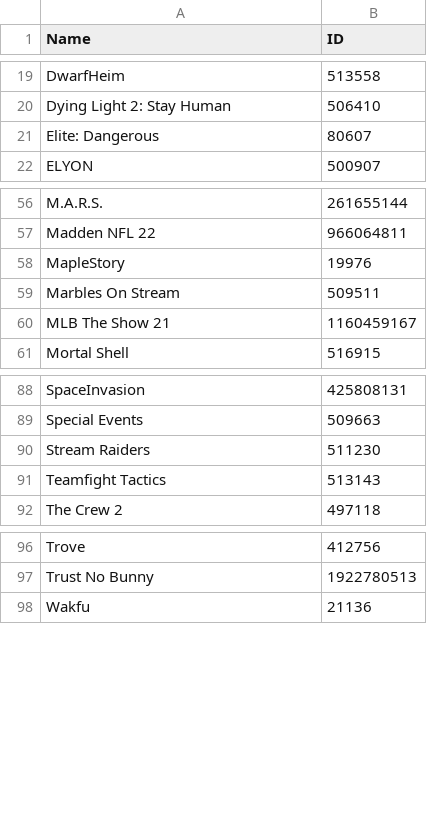
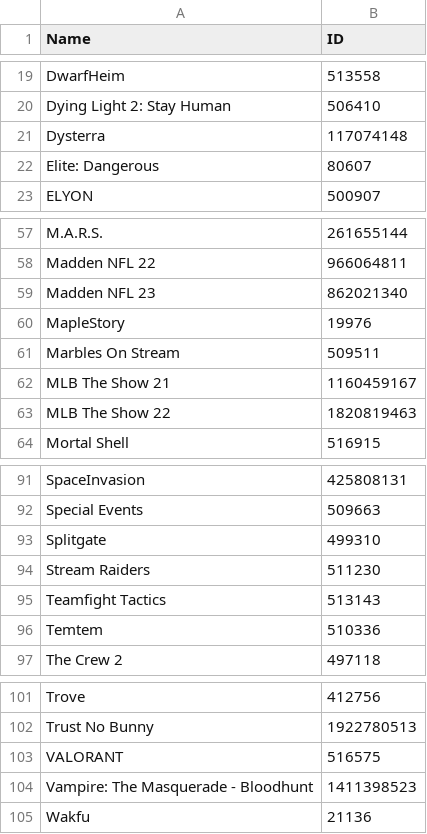
Before and after one commit to TychoTheTaco/Twitch-Drops-Bot, a CSV file: games.csv, drawn as a sheet; only a part is shown, gaps mark what is left out; the diff names each change by its address in the sheet, - before the commit and + after, or states it on an @@ line.

Commit message:
Update games.csv

```diff
--- a/games.csv
+++ b/games.csv
+row 21: Dysterra | 117074148
+row 59: Madden NFL 23 | 862021340
+row 63: MLB The Show 22 | 1820819463
+row 93: Splitgate | 499310
+row 96: Temtem | 510336
+row 103: VALORANT | 516575
+row 104: Vampire: The Masquerade - Bloodhunt | 1411398523
```
